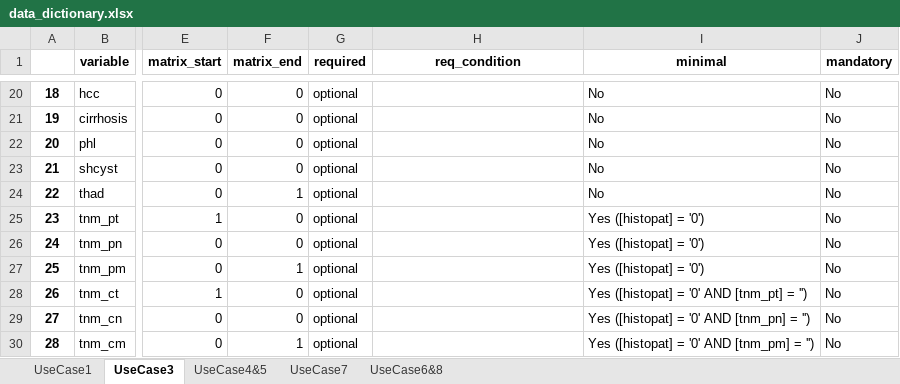
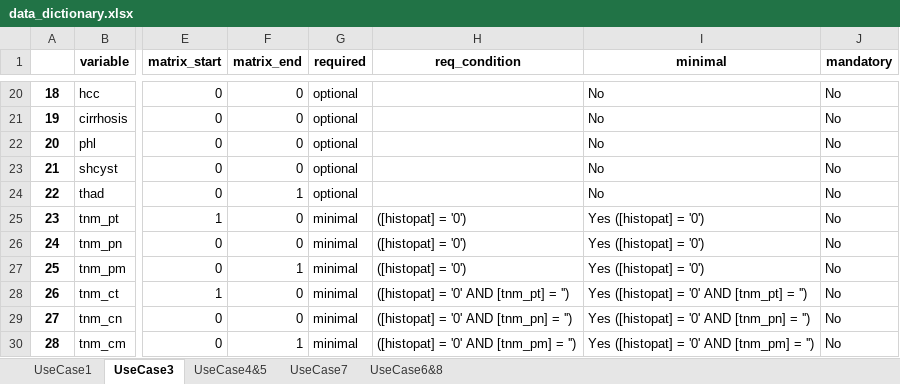
Before and after one commit to michael-rutherford/eucanimage-redcap-quality-tools, an Excel workbook: data/data_dictionary.xlsx, sheet UseCase3, drawn as a sheet; only a part is shown, gaps mark what is left out; values as stored, in another font and other column widths than the file's, no borders; the diff names each change by its address in the sheet, - before the commit and + after, or states it on an @@ line.

```diff
--- a/data/data_dictionary.xlsx (sheet UseCase3)
+++ b/data/data_dictionary.xlsx (sheet UseCase3)
-G25:G30 (required): optional
+G25:G30 (required): minimal
-H25:H27 (req_condition): (empty)
+H25:H27 (req_condition): ([histopat] = '0')
-H28 (req_condition): (empty)
+H28 (req_condition): ([histopat] = '0' AND [tnm_pt] = '')
-H29 (req_condition): (empty)
+H29 (req_condition): ([histopat] = '0' AND [tnm_pn] = '')
-H30 (req_condition): (empty)
+H30 (req_condition): ([histopat] = '0' AND [tnm_pm] = '')
```
Also changed, not shown: sheet UseCase7, data/data_quality_rules.xlsx, 9 other files.
